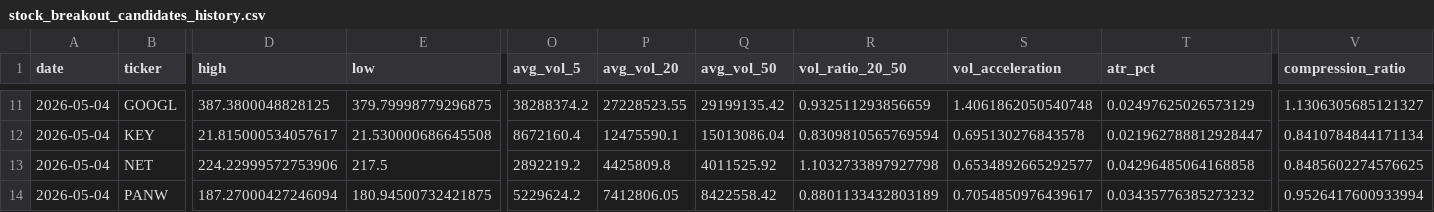
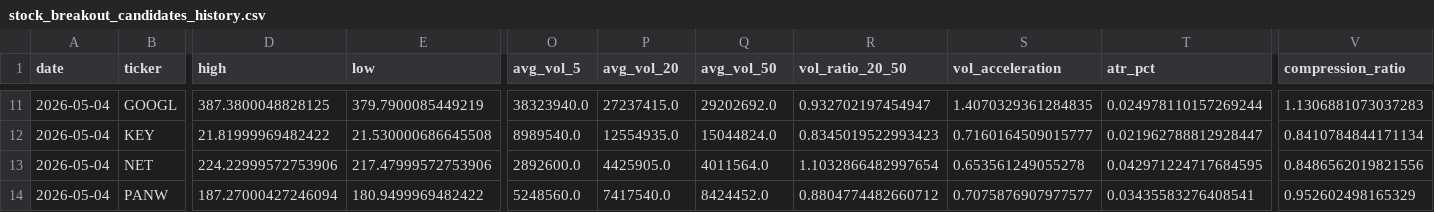
Before and after one commit to mrpink970/sector-research-system, a CSV file: data/stocks/stock_breakout_candidates_history.csv, drawn as a sheet; only a part is shown, gaps mark what is left out; the diff covers the shown part only; the diff names each change by its address in the sheet, - before the commit and + after, or states it on an @@ line.

```diff
--- a/data/stocks/stock_breakout_candidates_history.csv
+++ b/data/stocks/stock_breakout_candidates_history.csv
-E11 (low): 379.79998779296875
+E11 (low): 379.7900085449219
-O11 (avg_vol_5): 38288374.2
+O11 (avg_vol_5): 38323940.0
-P11 (avg_vol_20): 27228523.55
+P11 (avg_vol_20): 27237415.0
-Q11 (avg_vol_50): 29199135.42
+Q11 (avg_vol_50): 29202692.0
-R11 (vol_ratio_20_50): 0.932511293856659
+R11 (vol_ratio_20_50): 0.932702197454947
-S11 (vol_acceleration): 1.4061862050540748
+S11 (vol_acceleration): 1.4070329361284835
-T11 (atr_pct): 0.02497625026573129
+T11 (atr_pct): 0.024978110157269244
-V11 (compression_ratio): 1.1306305685121327
+V11 (compression_ratio): 1.1306881073037283
-D12 (high): 21.815000534057617
+D12 (high): 21.81999969482422
-O12 (avg_vol_5): 8672160.4
+O12 (avg_vol_5): 8989540.0
-P12 (avg_vol_20): 12475590.1
+P12 (avg_vol_20): 12554935.0
-Q12 (avg_vol_50): 15013086.04
+Q12 (avg_vol_50): 15044824.0
-R12 (vol_ratio_20_50): 0.8309810565769594
+R12 (vol_ratio_20_50): 0.8345019522993423
-S12 (vol_acceleration): 0.695130276843578
+S12 (vol_acceleration): 0.7160164509015777
-E13 (low): 217.5
+E13 (low): 217.47999572753906
-O13 (avg_vol_5): 2892219.2
+O13 (avg_vol_5): 2892600.0
-P13 (avg_vol_20): 4425809.8
+P13 (avg_vol_20): 4425905.0
-Q13 (avg_vol_50): 4011525.92
+Q13 (avg_vol_50): 4011564.0
-R13 (vol_ratio_20_50): 1.1032733897927798
+R13 (vol_ratio_20_50): 1.1032866482997654
-S13 (vol_acceleration): 0.6534892665292577
+S13 (vol_acceleration): 0.653561249055278
-T13 (atr_pct): 0.04296485064168858
+T13 (atr_pct): 0.042971224717684595
-V13 (compression_ratio): 0.8485602274576625
+V13 (compression_ratio): 0.8486562019821556
-E14 (low): 180.94500732421875
+E14 (low): 180.9499969482422
-O14 (avg_vol_5): 5229624.2
+O14 (avg_vol_5): 5248560.0
-P14 (avg_vol_20): 7412806.05
+P14 (avg_vol_20): 7417540.0
-Q14 (avg_vol_50): 8422558.42
+Q14 (avg_vol_50): 8424452.0
-R14 (vol_ratio_20_50): 0.8801133432803189
+R14 (vol_ratio_20_50): 0.8804774482660712
-S14 (vol_acceleration): 0.7054850976439617
+S14 (vol_acceleration): 0.7075876907977577
-T14 (atr_pct): 0.03435776385273232
+T14 (atr_pct): 0.03435583276408541
-V14 (compression_ratio): 0.9526417600933994
+V14 (compression_ratio): 0.952602498165329
```
Also changed, not shown: 92 edited cells elsewhere in this file, data/stocks/dashboard_data.csv, data/stocks/pending_entries.csv, 6 other files.
